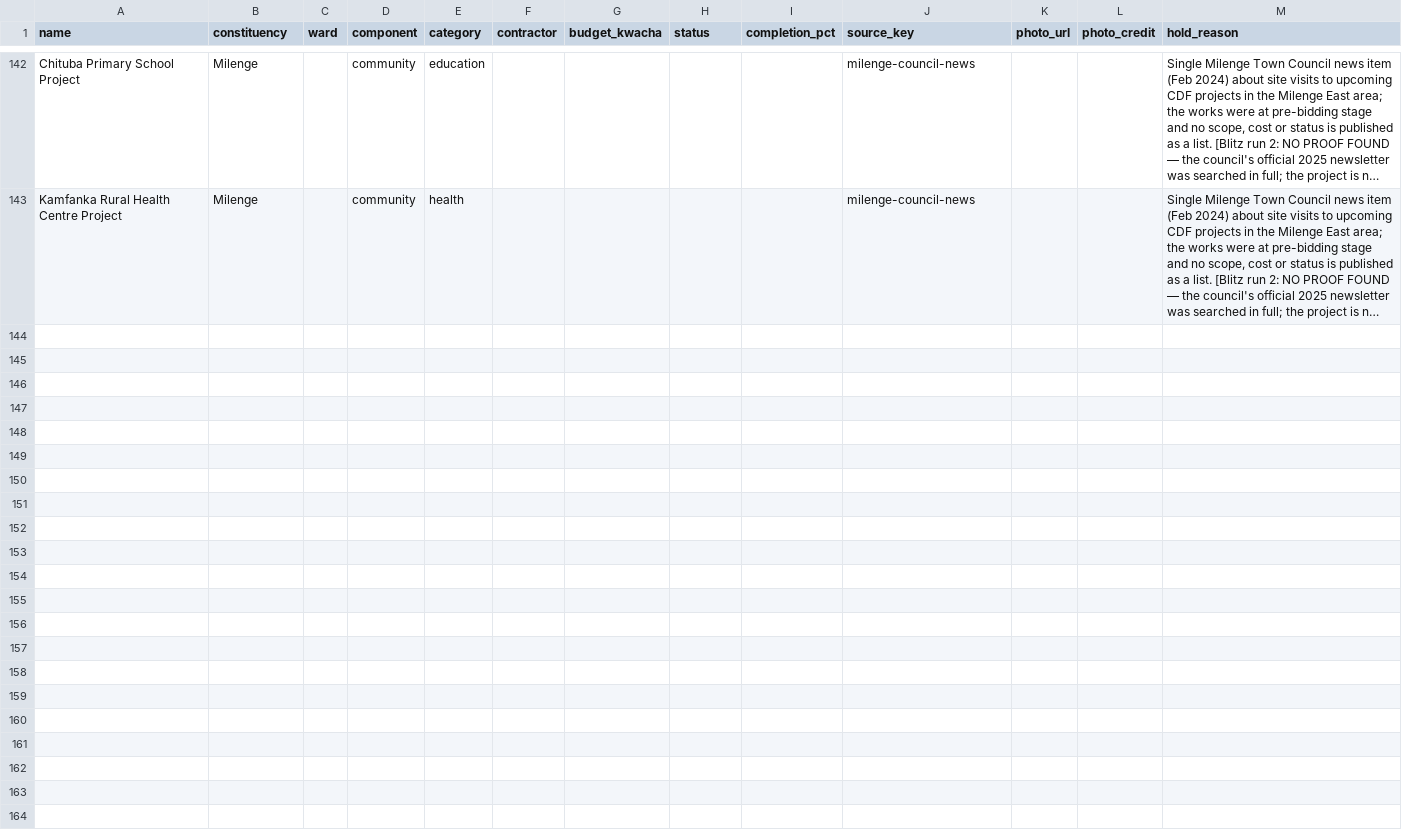
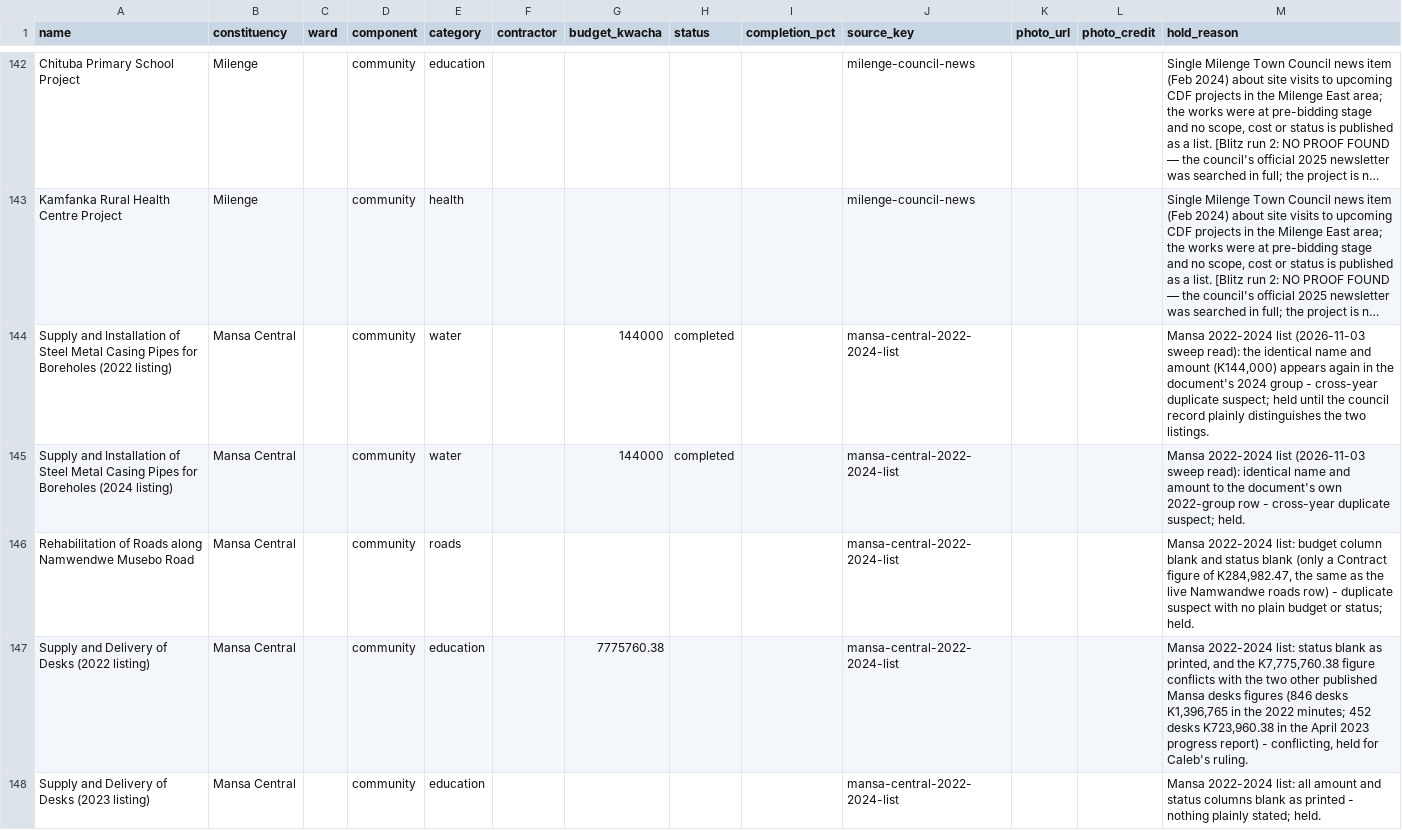
Before and after one commit to munemoii/zambia-cdf-tracker, a CSV file: model/expansion/luapula/held.csv, drawn as a sheet; only a part is shown, gaps mark what is left out; long unchanged cells end in …; the diff covers the shown part only; the diff names each change by its address in the sheet, - before the commit and + after, or states it on an @@ line.

Commit message:
CDF update: Mansa 2022-2024 list (14 new completed rows, 13 status promotions on the 2022 set), Mansa 2026 approved list (9 rows incl. Bahati's first project), Lundazi commissioning promotions (4); 19 rows held (Mansa shortlisted/variations/PCEI conflict/desks conflicts); totals 2814 -> 2841 projects, 145 constituencies

```diff
--- a/model/expansion/luapula/held.csv
+++ b/model/expansion/luapula/held.csv
+row 144: Supply and Installation of Steel Metal Casing Pipes for Boreholes (2022 listing) | Mansa Central |  | community | water |  | 144000 | completed |  | mansa-central-2022-2024-list |  |  | Mansa 2022-2024 list (2026-11-03 sweep read): the identical name and amount (K144,000) appears again in the document's 2024 group - cross-year duplicate suspect; held until the council record plainly distinguishes the two listings.
+row 145: Supply and Installation of Steel Metal Casing Pipes for Boreholes (2024 listing) | Mansa Central |  | community | water |  | 144000 | completed |  | mansa-central-2022-2024-list |  |  | Mansa 2022-2024 list (2026-11-03 sweep read): identical name and amount to the document's own 2022-group row - cross-year duplicate suspect; held.
+row 146: Rehabilitation of Roads along Namwendwe Musebo Road | Mansa Central |  | community | roads |  |  |  |  | mansa-central-2022-2024-list |  |  | Mansa 2022-2024 list: budget column blank and status blank (only a Contract figure of K284,982.47, the same as the live Namwandwe roads row) - duplicate suspect with no plain budget or status; held.
+row 147: Supply and Delivery of Desks (2022 listing) | Mansa Central |  | community | education |  | 7775760.38 |  |  | mansa-central-2022-2024-list |  |  | Mansa 2022-2024 list: status blank as printed, and the K7,775,760.38 figure conflicts with the two other published Mansa desks figures (846 desks K1,396,765 in the 2022 minutes; 452 desks K723,960.38 in the April 2023 progress report) - conflicting, held for Caleb's ruling.
+row 148: Supply and Delivery of Desks (2023 listing) | Mansa Central |  | community | education |  |  |  |  | mansa-central-2022-2024-list |  |  | Mansa 2022-2024 list: all amount and status columns blank as printed - nothing plainly stated; held.
```
Also changed, not shown: 14 added rows and 1 edited cell elsewhere in this file, model/expansion/eastern/held.csv, model/expansion/eastern/projects.csv, 56 other files.
